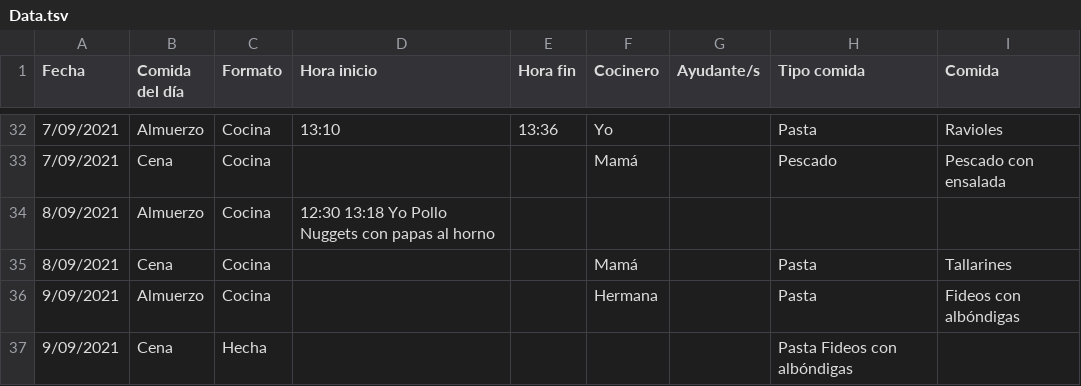
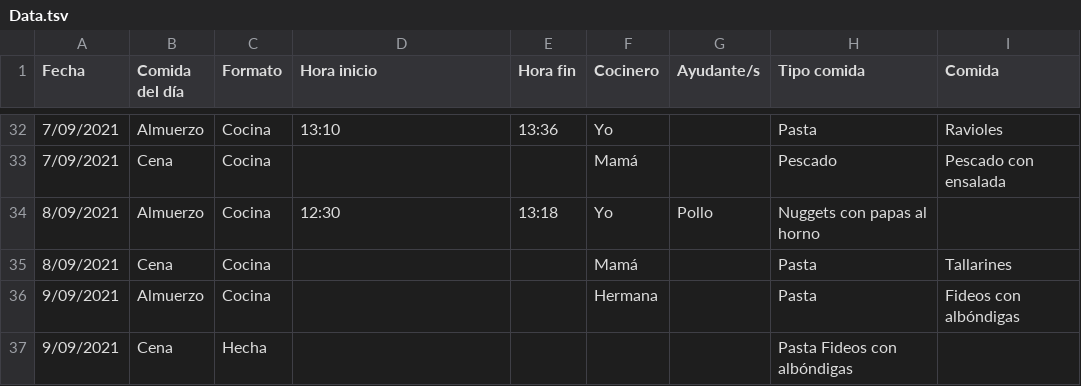
Before and after one commit to juaniq99/infovis, a TSV file: pdata/Data.tsv, drawn as a sheet; only a part is shown, gaps mark what is left out.

Commit message:
Data update

```diff
--- a/pdata/Data.tsv
+++ b/pdata/Data.tsv
@@ -33,3 +33,3 @@ Fecha	Comida del día	Formato	Hora inicio	Hora fin	Cocinero	Ayudante/s	Tipo comi
 7/09/2021	Cena	Cocina			Mamá		Pescado	Pescado con ensalada
-8/09/2021	Almuerzo	Cocina	12:30 13:18 Yo    Pollo Nuggets con papas al horno
+8/09/2021	Almuerzo	Cocina	12:30	13:18	Yo   	Pollo	Nuggets con papas al horno
 8/09/2021	Cena	Cocina			Mamá		Pasta	Tallarines
```
